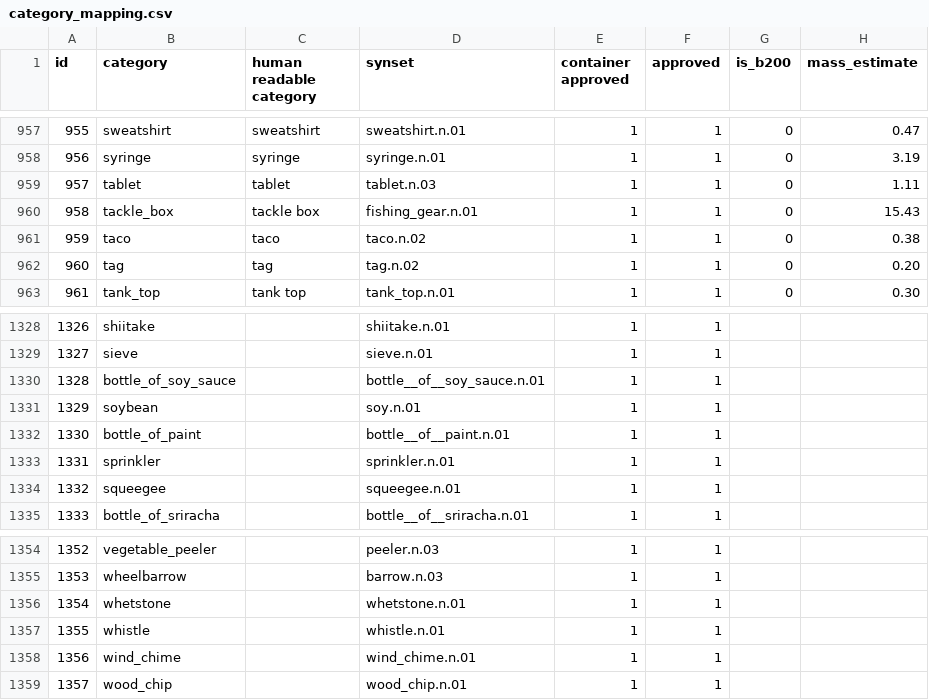
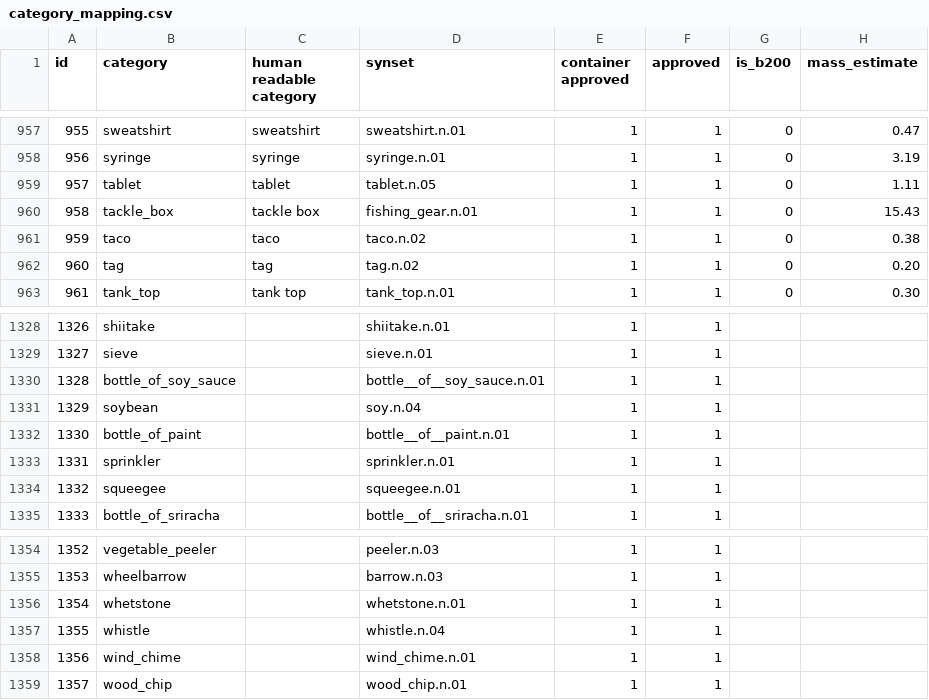
Before and after one commit to StanfordVL/OmniGibson, a CSV file: bddl/bddl/generated_data/category_mapping.csv, drawn as a sheet; only a part is shown, gaps mark what is left out; the diff names each change by its address in the sheet, - before the commit and + after, or states it on an @@ line.

```diff
--- a/bddl/bddl/generated_data/category_mapping.csv
+++ b/bddl/bddl/generated_data/category_mapping.csv
-D959 (synset): tablet.n.03
+D959 (synset): tablet.n.05
-D1331 (synset): soy.n.01
+D1331 (synset): soy.n.04
-D1357 (synset): whistle.n.01
+D1357 (synset): whistle.n.04
```
Also changed, not shown: 9 other files.
